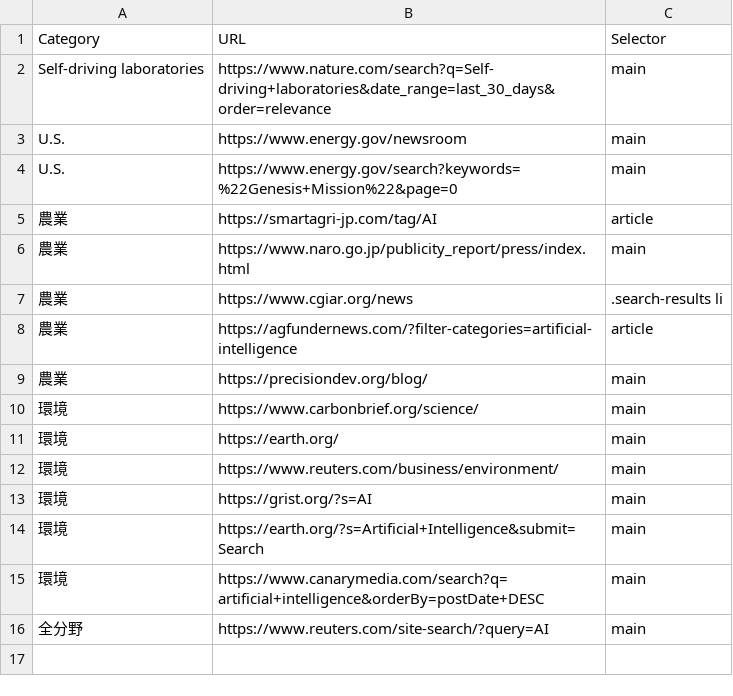
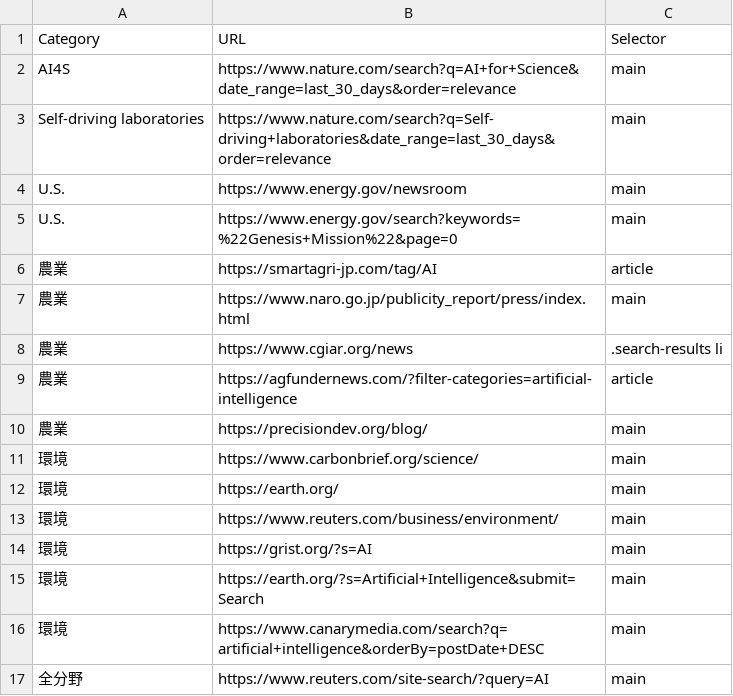
Before and after one commit to sugimura-crds/site-update-monitor, a CSV file: no_rss_sites.csv, drawn as a sheet.

Commit message:
Update no_rss_sites.csv

```diff
--- a/no_rss_sites.csv
+++ b/no_rss_sites.csv
@@ -1,2 +1,3 @@
 Category,URL,Selector
+AI4S,https://www.nature.com/search?q=AI+for+Science&date_range=last_30_days&order=relevance,main
 Self-driving laboratories,https://www.nature.com/search?q=Self-driving+laboratories&date_range=last_30_days&order=relevance,main
```
